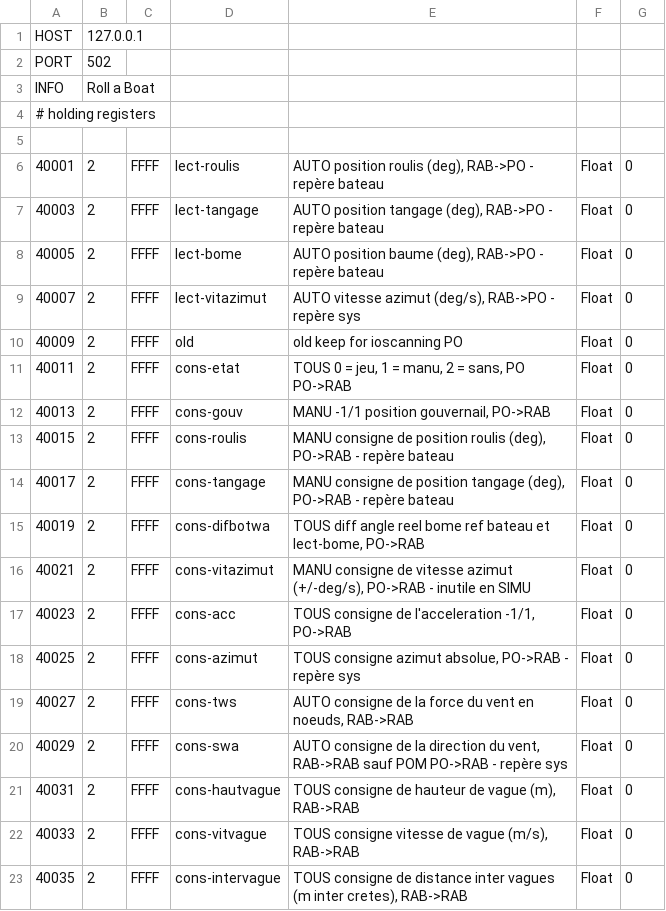
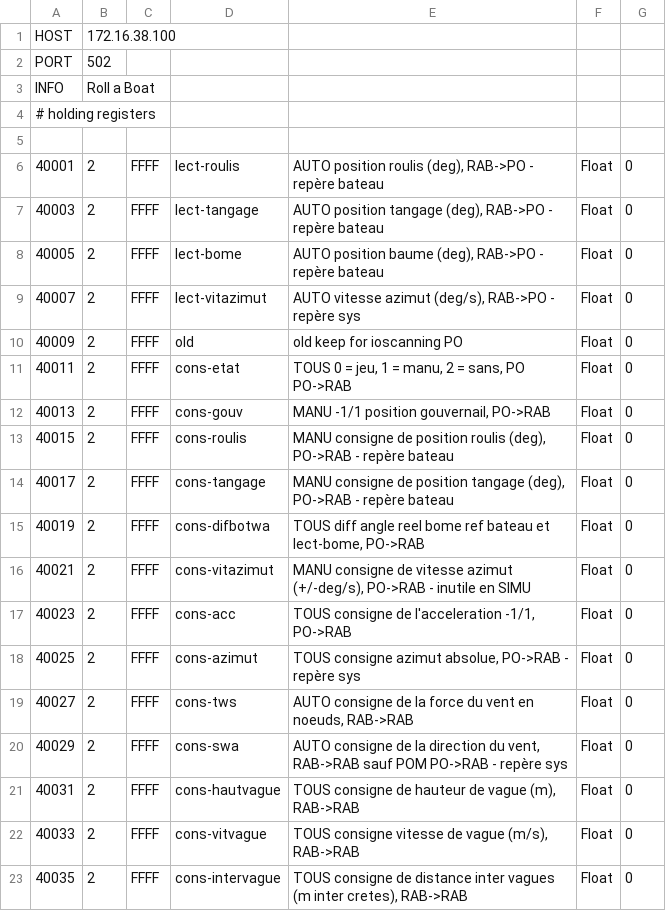
Before and after one commit to SNIR420/S420_project, a CSV file: S420-6-API.csv, drawn as a sheet.

```diff
--- a/S420-6-API.csv
+++ b/S420-6-API.csv
@@ -1,2 +1,2 @@
-HOST;127.0.0.1
+HOST;172.16.38.100
 PORT;502
```
Also changed, not shown: 8 other files.
